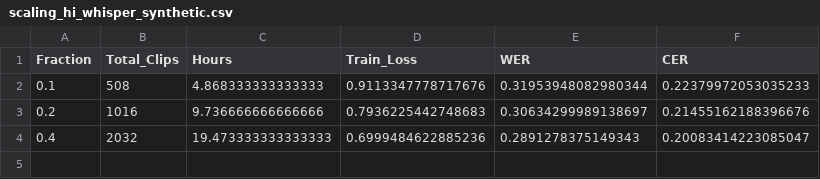
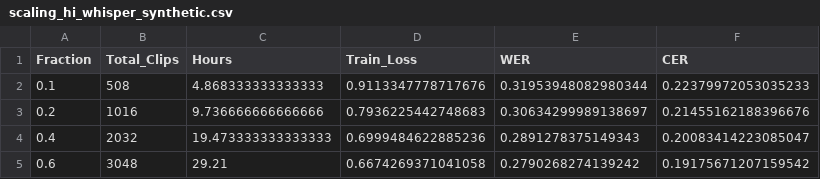
Before and after one commit to silvermango9927/synthetic-data-pipeline, a CSV file: outputs/benchmark/stats/scaling_hi_whisper_synthetic.csv, drawn as a sheet; the diff names each change by its address in the sheet, - before the commit and + after, or states it on an @@ line.

Commit message:
chore: auto-update scaling sweep results for fraction 60.0%

```diff
--- a/outputs/benchmark/stats/scaling_hi_whisper_synthetic.csv
+++ b/outputs/benchmark/stats/scaling_hi_whisper_synthetic.csv
+row 5: 0.6 | 3048 | 29.21 | 0.6674269371041058 | 0.2790268274139242 | 0.19175671207159542
```
Also changed, not shown: 1 other file.
